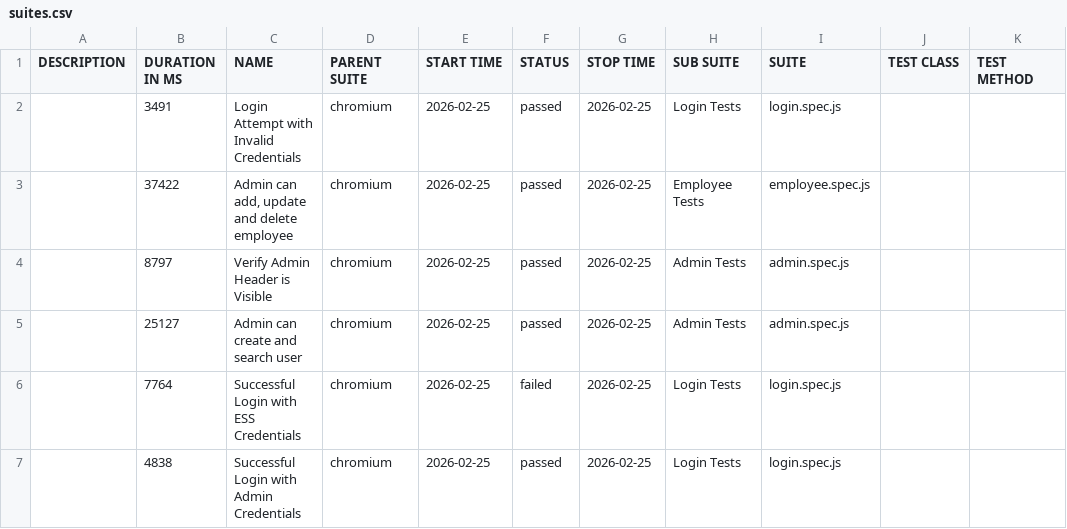
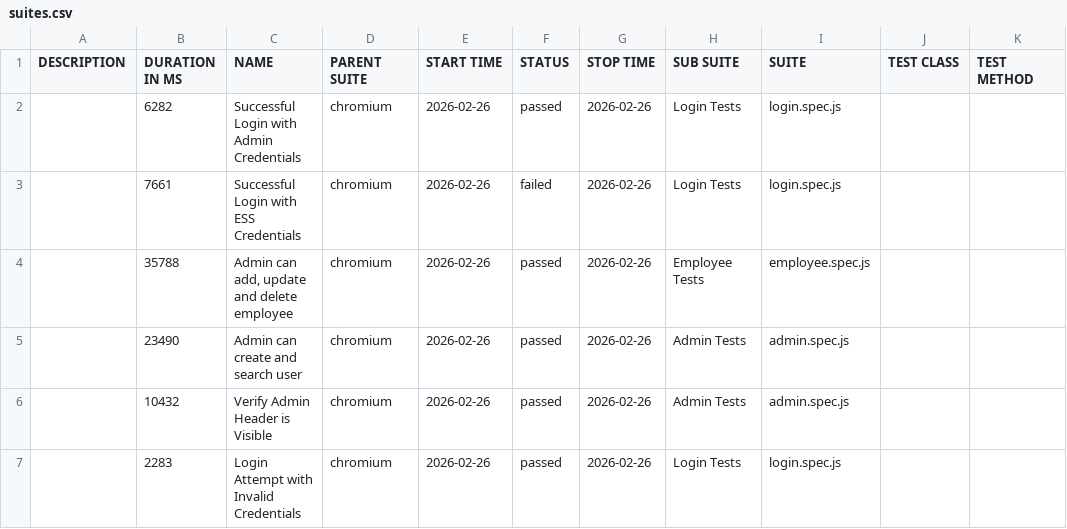
Before and after one commit to fakhrezasusilos/OrangeHRM-Automation-Framework, a CSV file: data/suites.csv, drawn as a sheet.

```diff
--- a/data/suites.csv
+++ b/data/suites.csv
@@ -1,7 +1,7 @@
 "DESCRIPTION","DURATION IN MS","NAME","PARENT SUITE","START TIME","STATUS","STOP TIME","SUB SUITE","SUITE","TEST CLASS","TEST METHOD"
-"","3491","Login Attempt with Invalid Credentials","chromium","2026-02-25","passed","2026-02-25","Login Tests","login.spec.js","",""
-"","37422","Admin can add, update and delete employee","chromium","2026-02-25","passed","2026-02-25","Employee Tests","employee.spec.js","",""
-"","8797","Verify Admin Header is Visible","chromium","2026-02-25","passed","2026-02-25","Admin Tests","admin.spec.js","",""
-"","25127","Admin can create and search user","chromium","2026-02-25","passed","2026-02-25","Admin Tests","admin.spec.js","",""
-"","7764","Successful Login with ESS Credentials","chromium","2026-02-25","failed","2026-02-25","Login Tests","login.spec.js","",""
-"","4838","Successful Login with Admin Credentials","chromium","2026-02-25","passed","2026-02-25","Login Tests","login.spec.js","",""
+"","6282","Successful Login with Admin Credentials","chromium","2026-02-26","passed","2026-02-26","Login Tests","login.spec.js","",""
+"","7661","Successful Login with ESS Credentials","chromium","2026-02-26","failed","2026-02-26","Login Tests","login.spec.js","",""
+"","35788","Admin can add, update and delete employee","chromium","2026-02-26","passed","2026-02-26","Employee Tests","employee.spec.js","",""
+"","23490","Admin can create and search user","chromium","2026-02-26","passed","2026-02-26","Admin Tests","admin.spec.js","",""
+"","10432","Verify Admin Header is Visible","chromium","2026-02-26","passed","2026-02-26","Admin Tests","admin.spec.js","",""
+"","2283","Login Attempt with Invalid Credentials","chromium","2026-02-26","passed","2026-02-26","Login Tests","login.spec.js","",""
```
Also changed, not shown: 50 other files.
